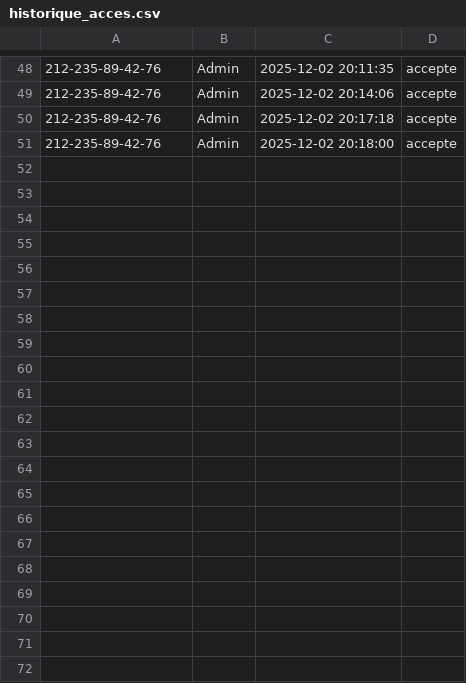
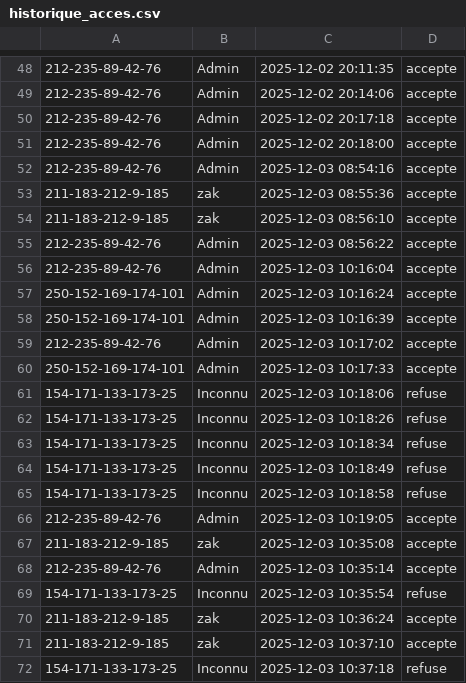
Before and after one commit to JeffloveJeanfrancois/Projet_Objet_Connecte_A25, a CSV file: historique_acces.csv, drawn as a sheet; only a part is shown, gaps mark what is left out.

```diff
--- a/historique_acces.csv
+++ b/historique_acces.csv
@@ -51 +51,22 @@
 212-235-89-42-76,Admin,2025-12-02 20:18:00,accepte
+212-235-89-42-76,Admin,2025-12-03 08:54:16,accepte
+211-183-212-9-185,zak,2025-12-03 08:55:36,accepte
+211-183-212-9-185,zak,2025-12-03 08:56:10,accepte
+212-235-89-42-76,Admin,2025-12-03 08:56:22,accepte
+212-235-89-42-76,Admin,2025-12-03 10:16:04,accepte
+250-152-169-174-101,Admin,2025-12-03 10:16:24,accepte
+250-152-169-174-101,Admin,2025-12-03 10:16:39,accepte
+212-235-89-42-76,Admin,2025-12-03 10:17:02,accepte
+250-152-169-174-101,Admin,2025-12-03 10:17:33,accepte
+154-171-133-173-25,Inconnu,2025-12-03 10:18:06,refuse
+154-171-133-173-25,Inconnu,2025-12-03 10:18:26,refuse
+154-171-133-173-25,Inconnu,2025-12-03 10:18:34,refuse
+154-171-133-173-25,Inconnu,2025-12-03 10:18:49,refuse
+154-171-133-173-25,Inconnu,2025-12-03 10:18:58,refuse
+212-235-89-42-76,Admin,2025-12-03 10:19:05,accepte
+211-183-212-9-185,zak,2025-12-03 10:35:08,accepte
+212-235-89-42-76,Admin,2025-12-03 10:35:14,accepte
+154-171-133-173-25,Inconnu,2025-12-03 10:35:54,refuse
+211-183-212-9-185,zak,2025-12-03 10:36:24,accepte
+211-183-212-9-185,zak,2025-12-03 10:37:10,accepte
+154-171-133-173-25,Inconnu,2025-12-03 10:37:18,refuse
```
Also changed, not shown: 2 other files.
